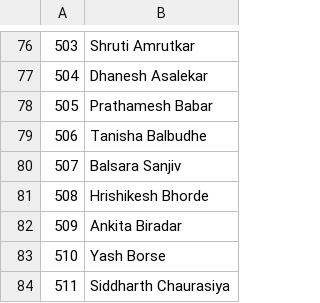
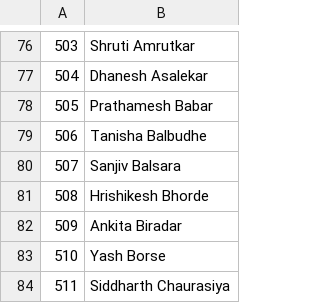
Before and after one commit to PranavBakre/Attendance-CSV-Generator, a CSV file: AttendanceGenerator/Data/Panels/BSc.csv, drawn as a sheet; only a part is shown, gaps mark what is left out; the diff names each change by its address in the sheet, - before the commit and + after, or states it on an @@ line.

Commit message:
fixes
Signed-off-by: Pranav Bakre <pranavbakre@yahoo.in>

```diff
--- a/AttendanceGenerator/Data/Panels/BSc.csv
+++ b/AttendanceGenerator/Data/Panels/BSc.csv
-B80: Balsara Sanjiv
+B80: Sanjiv Balsara
```
